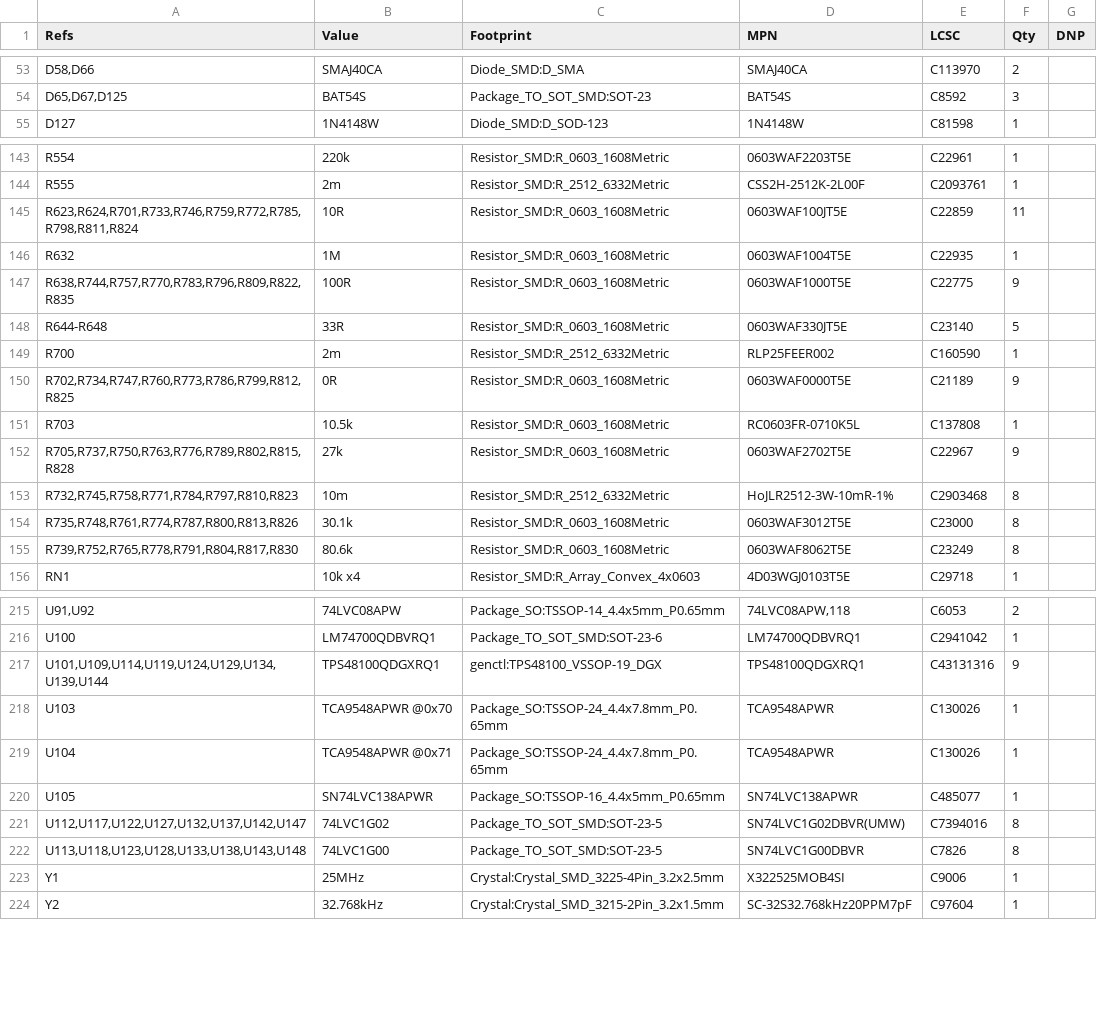
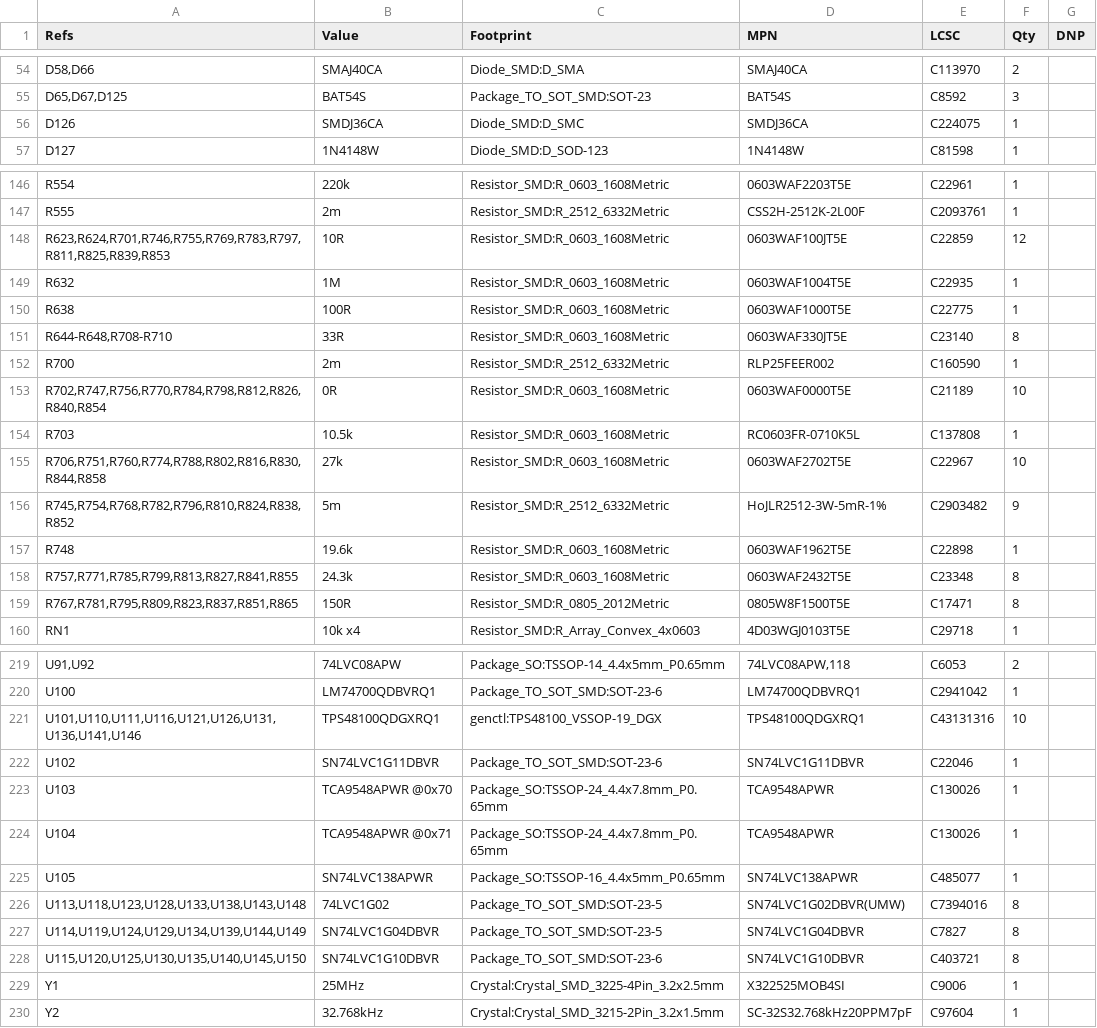
Before and after one commit to Ethan-Poag/blackstart, a CSV file: docs/genctl_bom.csv, drawn as a sheet; only a part is shown, gaps mark what is left out; the diff covers the shown part only.

```diff
--- a/docs/genctl_bom.csv
+++ b/docs/genctl_bom.csv
@@ -54,2 +55,3 @@
 "D65,D67,D125","BAT54S","Package_TO_SOT_SMD:SOT-23","BAT54S","C8592","3",""
+"D126","SMDJ36CA","Diode_SMD:D_SMC","SMDJ36CA","C224075","1",""
 "D127","1N4148W","Diode_SMD:D_SOD-123","1N4148W","C81598","1",""
@@ -144,13 +147,14 @@
 "R555","2m","Resistor_SMD:R_2512_6332Metric","CSS2H-2512K-2L00F","C2093761","1",""
-"R623,R624,R701,R733,R746,R759,R772,R785,R798,R811,R824","10R","Resistor_SMD:R_0603_1608Metric","0603WAF100JT5E","C22859","11",""
+"R623,R624,R701,R746,R755,R769,R783,R797,R811,R825,R839,R853","10R","Resistor_SMD:R_0603_1608Metric","0603WAF100JT5E","C22859","12",""
 "R632","1M","Resistor_SMD:R_0603_1608Metric","0603WAF1004T5E","C22935","1",""
-"R638,R744,R757,R770,R783,R796,R809,R822,R835","100R","Resistor_SMD:R_0603_1608Metric","0603WAF1000T5E","C22775","9",""
-"R644-R648","33R","Resistor_SMD:R_0603_1608Metric","0603WAF330JT5E","C23140","5",""
+"R638","100R","Resistor_SMD:R_0603_1608Metric","0603WAF1000T5E","C22775","1",""
+"R644-R648,R708-R710","33R","Resistor_SMD:R_0603_1608Metric","0603WAF330JT5E","C23140","8",""
 "R700","2m","Resistor_SMD:R_2512_6332Metric","RLP25FEER002","C160590","1",""
-"R702,R734,R747,R760,R773,R786,R799,R812,R825","0R","Resistor_SMD:R_0603_1608Metric","0603WAF0000T5E","C21189","9",""
+"R702,R747,R756,R770,R784,R798,R812,R826,R840,R854","0R","Resistor_SMD:R_0603_1608Metric","0603WAF0000T5E","C21189","10",""
 "R703","10.5k","Resistor_SMD:R_0603_1608Metric","RC0603FR-0710K5L","C137808","1",""
-"R705,R737,R750,R763,R776,R789,R802,R815,R828","27k","Resistor_SMD:R_0603_1608Metric","0603WAF2702T5E","C22967","9",""
-"R732,R745,R758,R771,R784,R797,R810,R823","10m","Resistor_SMD:R_2512_6332Metric","HoJLR2512-3W-10mR-1%","C2903468","8",""
-"R735,R748,R761,R774,R787,R800,R813,R826","30.1k","Resistor_SMD:R_0603_1608Metric","0603WAF3012T5E","C23000","8",""
-"R739,R752,R765,R778,R791,R804,R817,R830","80.6k","Resistor_SMD:R_0603_1608Metric","0603WAF8062T5E","C23249","8",""
+"R706,R751,R760,R774,R788,R802,R816,R830,R844,R858","27k","Resistor_SMD:R_0603_1608Metric","0603WAF2702T5E","C22967","10",""
+"R745,R754,R768,R782,R796,R810,R824,R838,R852","5m","Resistor_SMD:R_2512_6332Metric","HoJLR2512-3W-5mR-1%","C2903482","9",""
+"R748","19.6k","Resistor_SMD:R_0603_1608Metric","0603WAF1962T5E","C22898","1",""
+"R757,R771,R785,R799,R813,R827,R841,R855","24.3k","Resistor_SMD:R_0603_1608Metric","0603WAF2432T5E","C23348","8",""
+"R767,R781,R795,R809,R823,R837,R851,R865","150R","Resistor_SMD:R_0805_2012Metric","0805W8F1500T5E","C17471","8",""
 "RN1","10k x4","Resistor_SMD:R_Array_Convex_4x0603","4D03WGJ0103T5E","C29718","1",""
@@ -216,3 +220,4 @@
 "U100","LM74700QDBVRQ1","Package_TO_SOT_SMD:SOT-23-6","LM74700QDBVRQ1","C2941042","1",""
-"U101,U109,U114,U119,U124,U129,U134,U139,U144","TPS48100QDGXRQ1","genctl:TPS48100_VSSOP-19_DGX","TPS48100QDGXRQ1","C43131316","9",""
+"U101,U110,U111,U116,U121,U126,U131,U136,U141,U146","TPS48100QDGXRQ1","genctl:TPS48100_VSSOP-19_DGX","TPS48100QDGXRQ1","C43131316","10",""
+"U102","SN74LVC1G11DBVR","Package_TO_SOT_SMD:SOT-23-6","SN74LVC1G11DBVR","C22046","1",""
 "U103","TCA9548APWR @0x70","Package_SO:TSSOP-24_4.4x7.8mm_P0.65mm","TCA9548APWR","C130026","1",""
@@ -220,4 +225,5 @@
 "U105","SN74LVC138APWR","Package_SO:TSSOP-16_4.4x5mm_P0.65mm","SN74LVC138APWR","C485077","1",""
-"U112,U117,U122,U127,U132,U137,U142,U147","74LVC1G02","Package_TO_SOT_SMD:SOT-23-5","SN74LVC1G02DBVR(UMW)","C7394016","8",""
-"U113,U118,U123,U128,U133,U138,U143,U148","74LVC1G00","Package_TO_SOT_SMD:SOT-23-5","SN74LVC1G00DBVR","C7826","8",""
+"U113,U118,U123,U128,U133,U138,U143,U148","74LVC1G02","Package_TO_SOT_SMD:SOT-23-5","SN74LVC1G02DBVR(UMW)","C7394016","8",""
+"U114,U119,U124,U129,U134,U139,U144,U149","SN74LVC1G04DBVR","Package_TO_SOT_SMD:SOT-23-5","SN74LVC1G04DBVR","C7827","8",""
+"U115,U120,U125,U130,U135,U140,U145,U150","SN74LVC1G10DBVR","Package_TO_SOT_SMD:SOT-23-6","SN74LVC1G10DBVR","C403721","8",""
 "Y1","25MHz","Crystal:Crystal_SMD_3225-4Pin_3.2x2.5mm","X322525MOB4SI","C9006","1",""
```
Also changed, not shown: 2 added rows and 29 edited cells elsewhere in this file, bom/genctl_main_bom.csv, docs/modular/combined_bom.csv, 23 other files.
